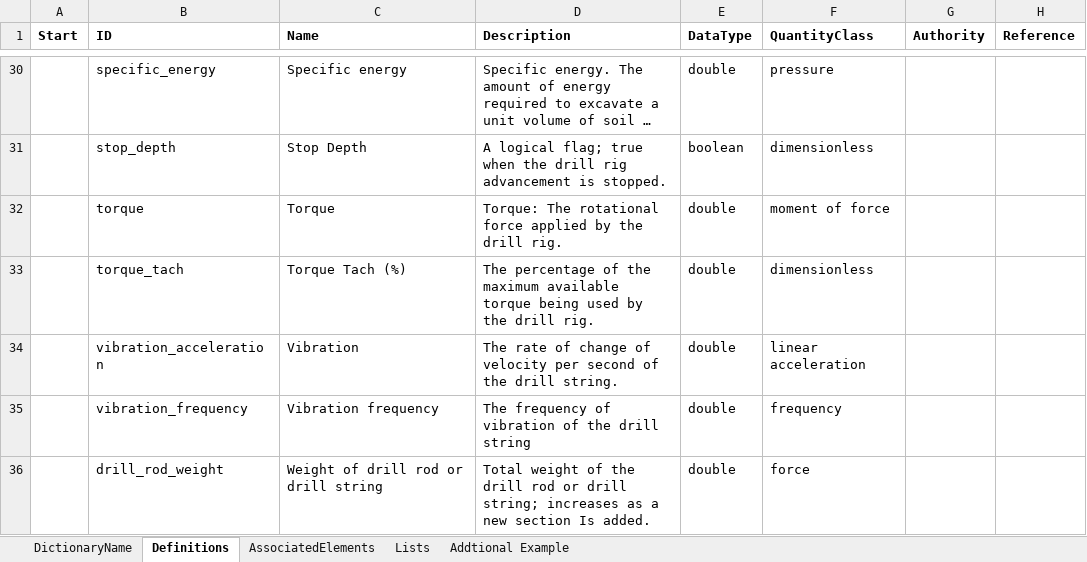
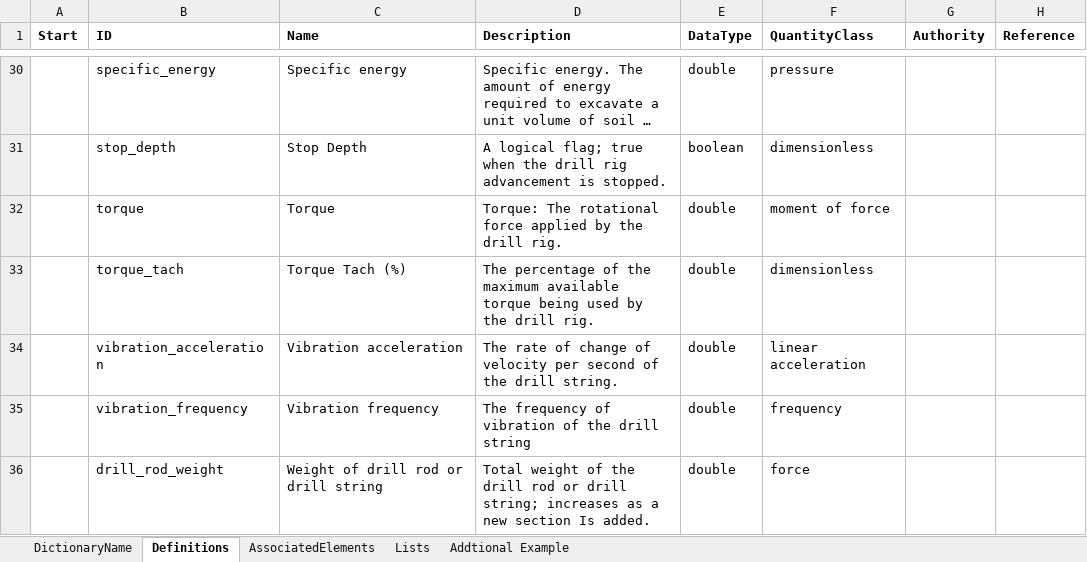
Before and after one commit to DIGGSml/def, an Excel workbook: Codelist Excel Files and Conversion Templates to XML/mwd_properties.xlsx, sheet Definitions, drawn as a sheet; only a part is shown, gaps mark what is left out; long unchanged cells end in …; values as stored, in another font and other column widths than the file's, no borders; table styles not drawn; the diff names each change by its address in the sheet, - before the commit and + after, or states it on an @@ line.

Commit message:
Add borehole and sounding codelist dictionaries

```diff
--- a/Codelist Excel Files and Conversion Templates to XML/mwd_properties.xlsx (sheet Definitions)
+++ b/Codelist Excel Files and Conversion Templates to XML/mwd_properties.xlsx (sheet Definitions)
-C34 (Name): Vibration
+C34 (Name): Vibration acceleration
```
Also changed, not shown: 10 other files.
